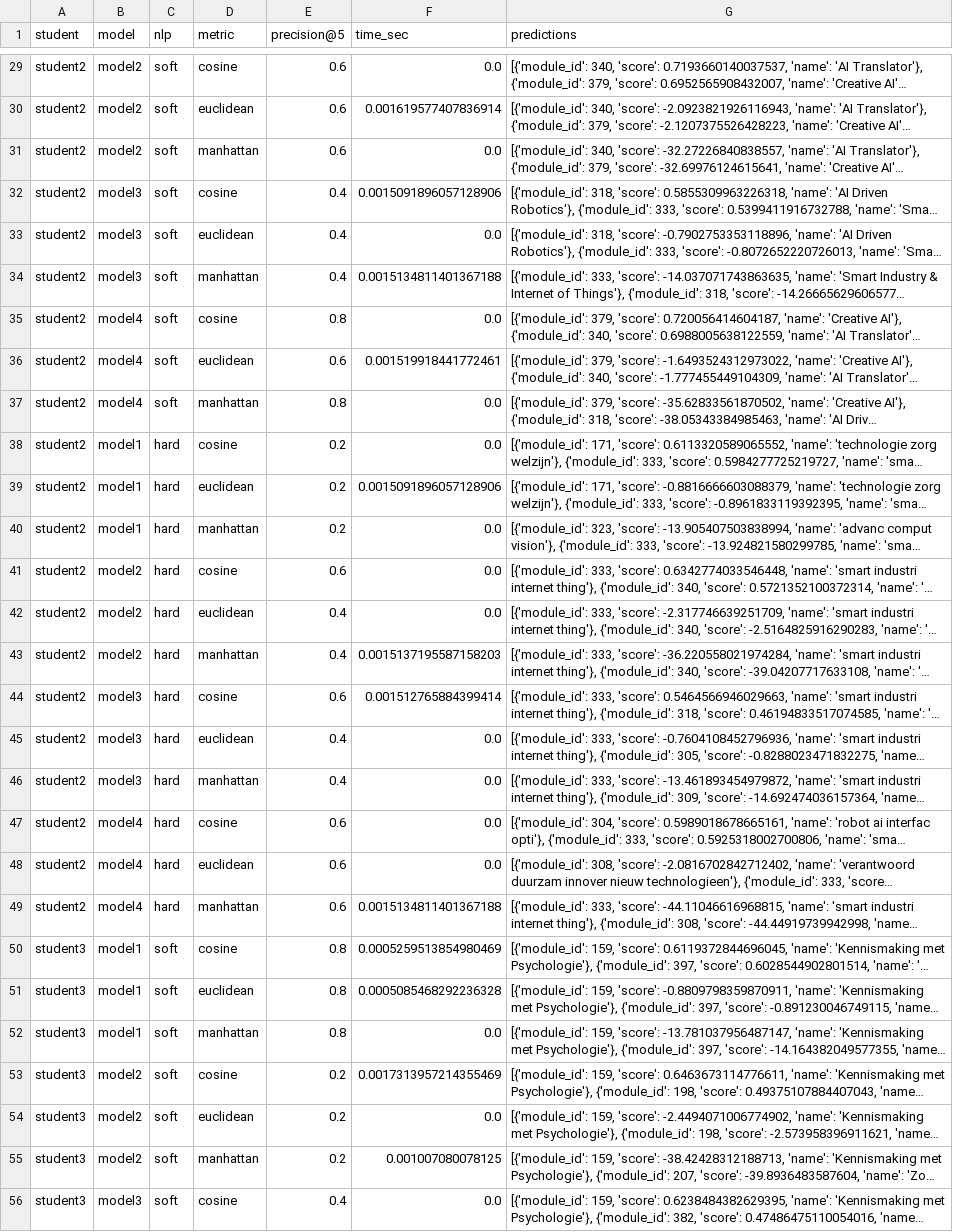
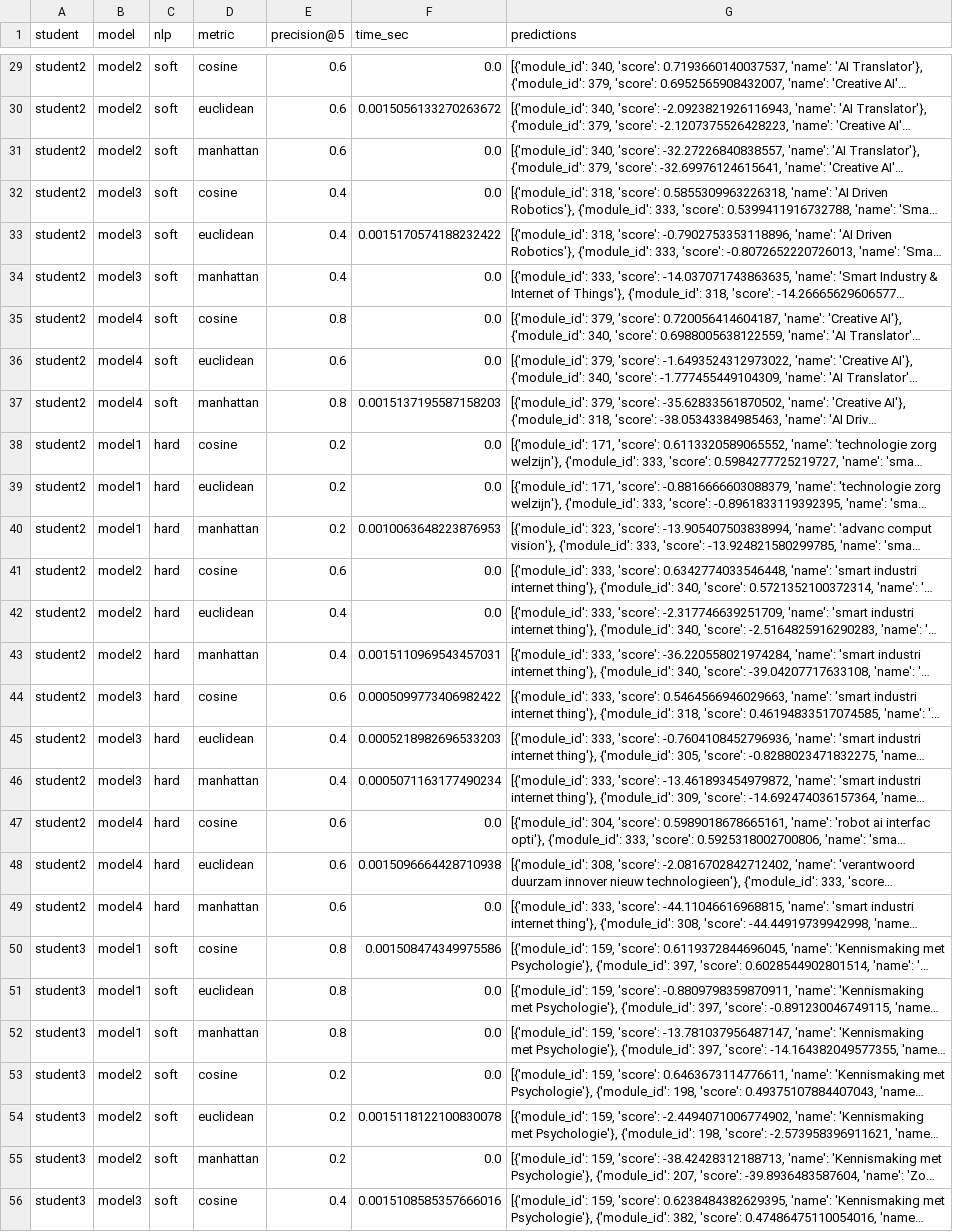
Before and after one commit to DanielvG-IT/Avans, a CSV file: Data/Results/benchmark_se_results.csv, drawn as a sheet; only a part is shown, gaps mark what is left out; long unchanged cells end in …; the diff covers the shown part only; the diff names each change by its address in the sheet, - before the commit and + after, or states it on an @@ line.

```diff
--- a/Data/Results/benchmark_se_results.csv
+++ b/Data/Results/benchmark_se_results.csv
-F30 (time_sec): 0.001619577407836914
+F30 (time_sec): 0.0015056133270263672
-F32 (time_sec): 0.0015091896057128906
+F32 (time_sec): 0.0
-F33 (time_sec): 0.0
+F33 (time_sec): 0.0015170574188232422
-F34 (time_sec): 0.0015134811401367188
+F34 (time_sec): 0.0
-F36 (time_sec): 0.001519918441772461
+F36 (time_sec): 0.0
-F37 (time_sec): 0.0
+F37 (time_sec): 0.0015137195587158203
-F39 (time_sec): 0.0015091896057128906
+F39 (time_sec): 0.0
-F40 (time_sec): 0.0
+F40 (time_sec): 0.0010063648223876953
-F43 (time_sec): 0.0015137195587158203
+F43 (time_sec): 0.0015110969543457031
-F44 (time_sec): 0.001512765884399414
+F44 (time_sec): 0.0005099773406982422
-F45 (time_sec): 0.0
+F45 (time_sec): 0.0005218982696533203
-F46 (time_sec): 0.0
+F46 (time_sec): 0.0005071163177490234
-F48 (time_sec): 0.0
+F48 (time_sec): 0.0015096664428710938
-F49 (time_sec): 0.0015134811401367188
+F49 (time_sec): 0.0
-F50 (time_sec): 0.0005259513854980469
+F50 (time_sec): 0.001508474349975586
-F51 (time_sec): 0.0005085468292236328
+F51 (time_sec): 0.0
-F53 (time_sec): 0.0017313957214355469
+F53 (time_sec): 0.0
-F54 (time_sec): 0.0
+F54 (time_sec): 0.0015118122100830078
-F55 (time_sec): 0.001007080078125
+F55 (time_sec): 0.0
-F56 (time_sec): 0.0
+F56 (time_sec): 0.0015108585357666016
```
Also changed, not shown: 29 edited cells elsewhere in this file, 1 other file.
